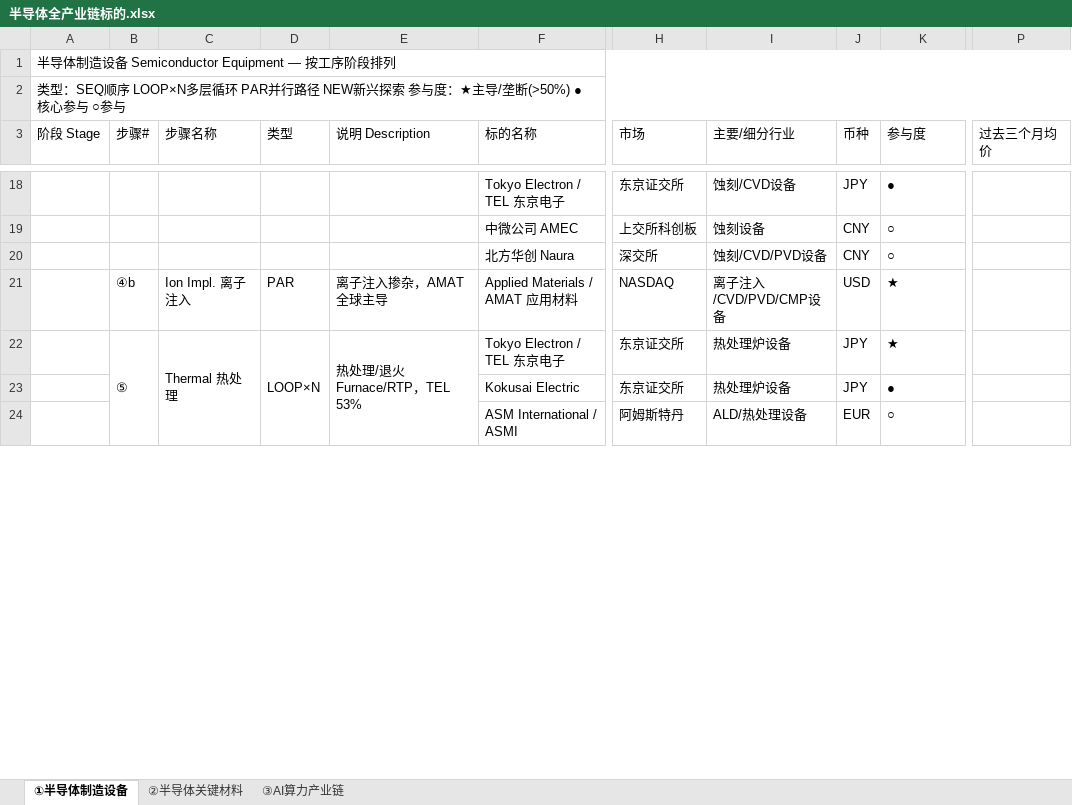
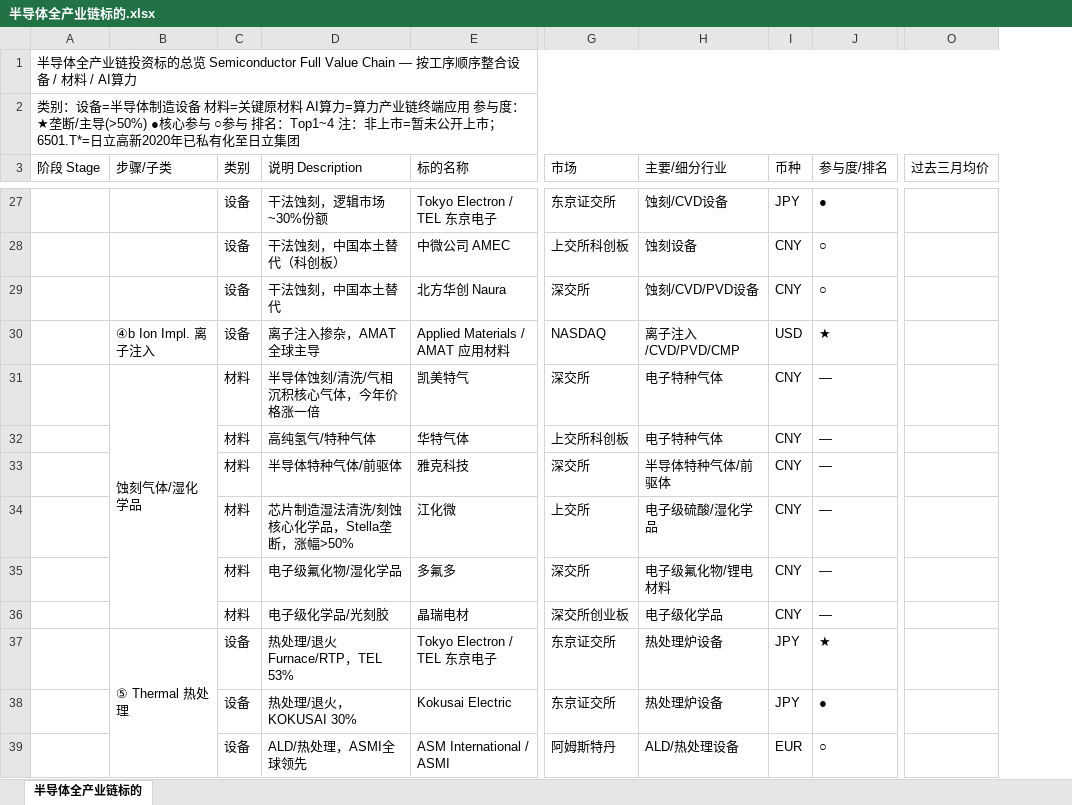
Before and after one commit to forestsea0018-web/commodity-monitor, an Excel workbook: 半导体全产业链标的.xlsx, sheet 半导体全产业链标的, drawn as a sheet; only a part is shown, gaps mark what is left out; values as stored, in another font and other column widths than the file's, no cell formats; removed rows and columns are numbered as before the commit, all else as after; rows hold the shown columns only; the diff covers the shown part only; the diff names each change by its address in the sheet, - before the commit and + after, or states it on an @@ line.

```diff
--- a/半导体全产业链标的.xlsx (sheet 半导体全产业链标的)
+++ b/半导体全产业链标的.xlsx (sheet 半导体全产业链标的)
-sheet tab: ①半导体制造设备
+sheet tab: 半导体全产业链标的
-sheet tab: ②半导体关键材料
-sheet tab: ③AI算力产业链
-column B (步骤#), rows 21-22: ④b | ⑤
-column C (步骤名称), rows 21-22: Ion Impl. 离子注入 | Thermal 热处理
-column D (类型), rows 21-22: PAR | LOOP×N
+column B (步骤/子类), row 30: ④b Ion Impl. 离子注入; row 37: ⑤ Thermal 热处理
+column C (类别), rows 27-30: all 设备; rows 37-39: all 设备
-column P (过去三个月均价), empty
+column O (过去三月均价), empty
-A1 (阶段 Stage): 半导体制造设备 Semiconductor Equipment — 按工序阶段排列
+A1 (阶段 Stage): 半导体全产业链投资标的总览 Semiconductor Full Value Chain — 按工序顺序整合设备 / 材料 / AI算力
-A2 (阶段 Stage): 类型：SEQ顺序 LOOP×N多层循环 PAR并行路径 NEW新兴探索 参与度：★主导/垄断(>50%) ●核心参与 ○参与
+A2 (阶段 Stage): 类别：设备=半导体制造设备 材料=关键原材料 AI算力=算力产业链终端应用 参与度：★垄断/主导(>50%) ●核心参与 ○参与 排名：Top1~4 注：非上市=暂未公开上市；6501.T*=日立高新2020年已私有化至日立集团
-J3: 参与度
+J3: 参与度/排名
-D27 (说明 Description): (empty)
+D27 (说明 Description): 干法蚀刻，逻辑市场~30%份额
-D28 (说明 Description): (empty)
+D28 (说明 Description): 干法蚀刻，中国本土替代（科创板）
-D29 (说明 Description): (empty)
+D29 (说明 Description): 干法蚀刻，中国本土替代
-H30 (主要/细分行业): 离子注入/CVD/PVD/CMP设备
+H30 (主要/细分行业): 离子注入/CVD/PVD/CMP
+row 31:  | 蚀刻气体/湿化学品 | 材料 | 半导体蚀刻/清洗/气相沉积核心气体，今年价格涨一倍 | 凯美特气 | 深交所 | 电子特种气体 | CNY | —
+row 32:  |  | 材料 | 高纯氢气/特种气体 | 华特气体 | 上交所科创板 | 电子特种气体 | CNY | —
+row 33:  |  | 材料 | 半导体特种气体/前驱体 | 雅克科技 | 深交所 | 半导体特种气体/前驱体 | CNY | —
+row 34:  |  | 材料 | 芯片制造湿法清洗/刻蚀核心化学品，Stella垄断，涨幅>50% | 江化微 | 上交所 | 电子级硫酸/湿化学品 | CNY | —
+row 35:  |  | 材料 | 电子级氟化物/湿化学品 | 多氟多 | 深交所 | 电子级氟化物/锂电材料 | CNY | —
+row 36:  |  | 材料 | 电子级化学品/光刻胶 | 晶瑞电材 | 深交所创业板 | 电子级化学品 | CNY | —
-E22:E25 merged
-D38 (说明 Description): (empty)
+D38 (说明 Description): 热处理/退火，KOKUSAI 30%
-D39 (说明 Description): (empty)
+D39 (说明 Description): ALD/热处理，ASMI全球领先
```
Also changed, not shown: 84 added rows, 58 edited cells and merged cells elsewhere in this sheet, cell formats, 1 other file.
